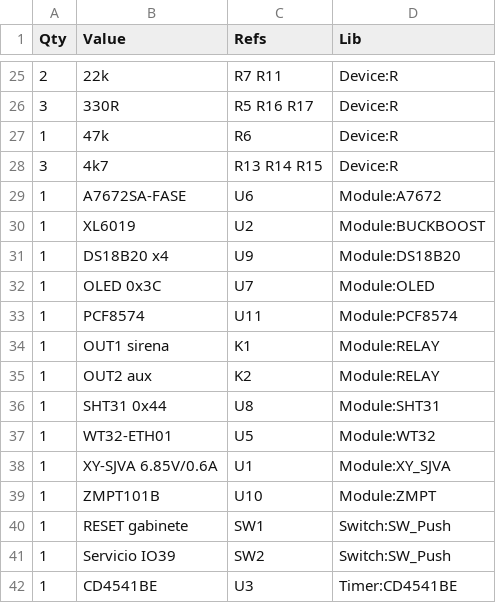
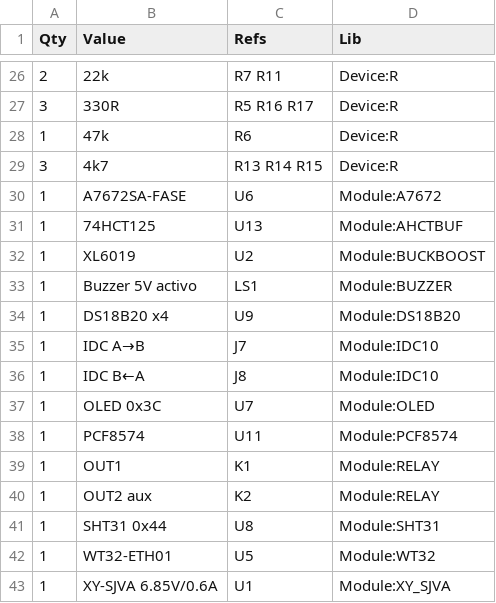
Before and after one commit to nmarcovecchio/cof, a CSV file: hardware/kicad/cof-v1-bom.csv, drawn as a sheet; only a part is shown, gaps mark what is left out; the shorter side is filled out with more unchanged rows; the diff covers the shown part only.

```diff
--- a/hardware/kicad/cof-v1-bom.csv
+++ b/hardware/kicad/cof-v1-bom.csv
@@ -29,7 +30,11 @@ Qty,Value,Refs,Lib
 1,"A7672SA-FASE","U6",Module:A7672
+1,"74HCT125","U13",Module:AHCTBUF
 1,"XL6019","U2",Module:BUCKBOOST
+1,"Buzzer 5V activo","LS1",Module:BUZZER
 1,"DS18B20 x4","U9",Module:DS18B20
+1,"IDC A→B","J7",Module:IDC10
+1,"IDC B←A","J8",Module:IDC10
 1,"OLED 0x3C","U7",Module:OLED
 1,"PCF8574","U11",Module:PCF8574
-1,"OUT1 sirena","K1",Module:RELAY
+1,"OUT1","K1",Module:RELAY
 1,"OUT2 aux","K2",Module:RELAY
```
Also changed, not shown: 4 added rows, 3 removed rows and 8 edited cells elsewhere in this file, 8 other files.
